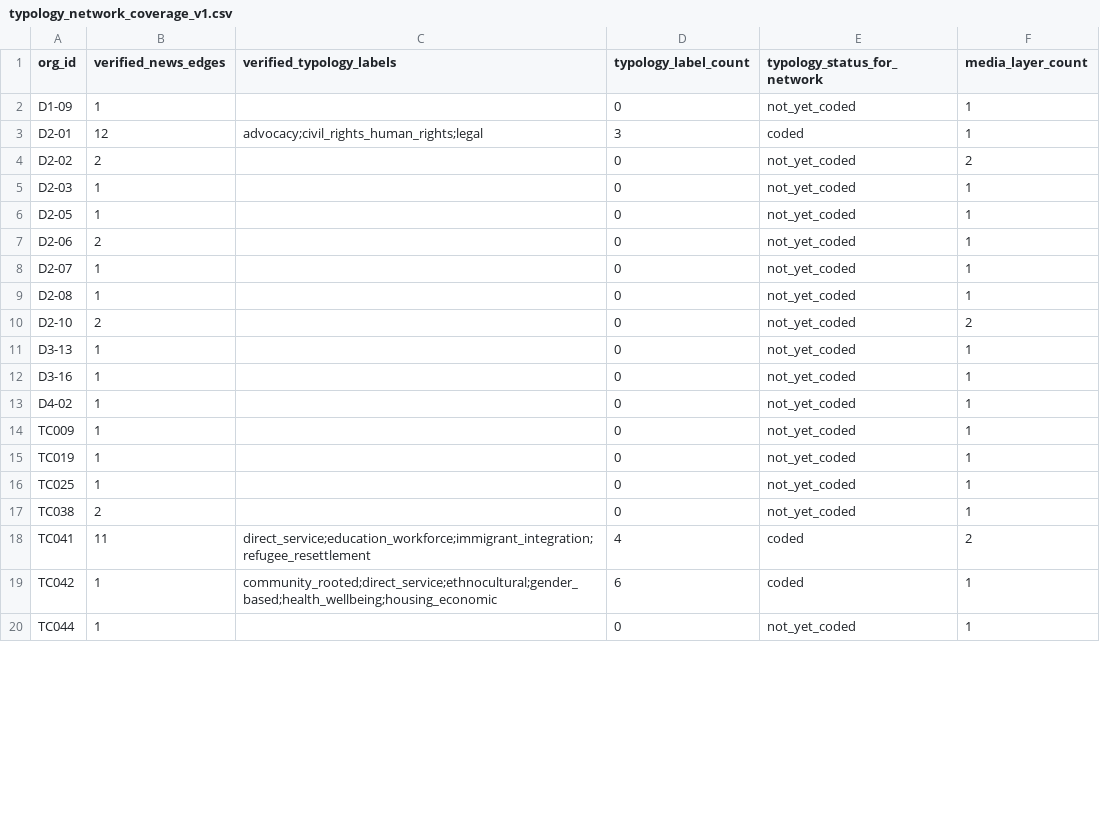
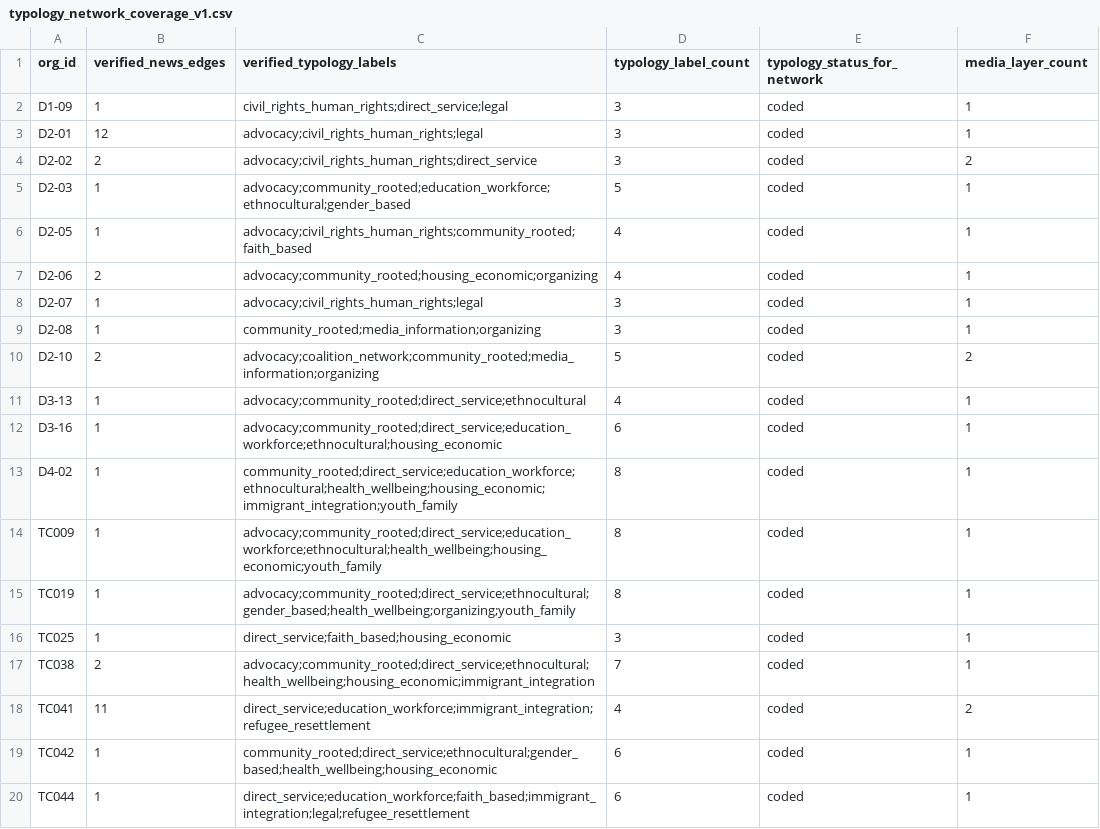
Before and after one commit to Endalk-Chala/twin-cities-affective-intermediation, a CSV file: data/interim/typology_network_coverage_v1.csv, drawn as a sheet; only a part is shown; the diff covers the shown part only.

```diff
--- a/data/interim/typology_network_coverage_v1.csv
+++ b/data/interim/typology_network_coverage_v1.csv
@@ -1,20 +1,20 @@
 org_id,verified_news_edges,verified_typology_labels,typology_label_count,typology_status_for_network,media_layer_count
-D1-09,1,,0,not_yet_coded,1
+D1-09,1,civil_rights_human_rights;direct_service;legal,3,coded,1
 D2-01,12,advocacy;civil_rights_human_rights;legal,3,coded,1
-D2-02,2,,0,not_yet_coded,2
-D2-03,1,,0,not_yet_coded,1
-D2-05,1,,0,not_yet_coded,1
-D2-06,2,,0,not_yet_coded,1
-D2-07,1,,0,not_yet_coded,1
-D2-08,1,,0,not_yet_coded,1
-D2-10,2,,0,not_yet_coded,2
-D3-13,1,,0,not_yet_coded,1
-D3-16,1,,0,not_yet_coded,1
-D4-02,1,,0,not_yet_coded,1
-TC009,1,,0,not_yet_coded,1
-TC019,1,,0,not_yet_coded,1
-TC025,1,,0,not_yet_coded,1
-TC038,2,,0,not_yet_coded,1
+D2-02,2,advocacy;civil_rights_human_rights;direct_service,3,coded,2
+D2-03,1,advocacy;community_rooted;education_workforce;ethnocultural;gender_based,5,coded,1
+D2-05,1,advocacy;civil_rights_human_rights;community_rooted;faith_based,4,coded,1
+D2-06,2,advocacy;community_rooted;housing_economic;organizing,4,coded,1
+D2-07,1,advocacy;civil_rights_human_rights;legal,3,coded,1
+D2-08,1,community_rooted;media_information;organizing,3,coded,1
+D2-10,2,advocacy;coalition_network;community_rooted;media_information;organizing,5,coded,2
+D3-13,1,advocacy;community_rooted;direct_service;ethnocultural,4,coded,1
+D3-16,1,advocacy;community_rooted;direct_service;education_workforce;ethnocultural;housing_economic,6,coded,1
+D4-02,1,community_rooted;direct_service;education_workforce;ethnocultural;health_wellbeing;housing_economic;immigrant_integration;youth_family,8,coded,1
+TC009,1,advocacy;community_rooted;direct_service;education_workforce;ethnocultural;health_wellbeing;housing_economic;youth_family,8,coded,1
+TC019,1,advocacy;community_rooted;direct_service;ethnocultural;gender_based;health_wellbeing;organizing;youth_family,8,coded,1
+TC025,1,direct_service;faith_based;housing_economic,3,coded,1
+TC038,2,advocacy;community_rooted;direct_service;ethnocultural;health_wellbeing;housing_economic;immigrant_integration,7,coded,1
 TC041,11,direct_service;education_workforce;immigrant_integration;refugee_resettlement,4,coded,2
 TC042,1,community_rooted;direct_service;ethnocultural;gender_based;health_wellbeing;housing_economic,6,coded,1
-TC044,1,,0,not_yet_coded,1
+TC044,1,direct_service;education_workforce;faith_based;immigrant_integration;legal;refugee_resettlement,6,coded,1
```
Also changed, not shown: 18 edited cells elsewhere in this file, data/interim/role_media_layer_summary_v1.csv, 1 other file.
